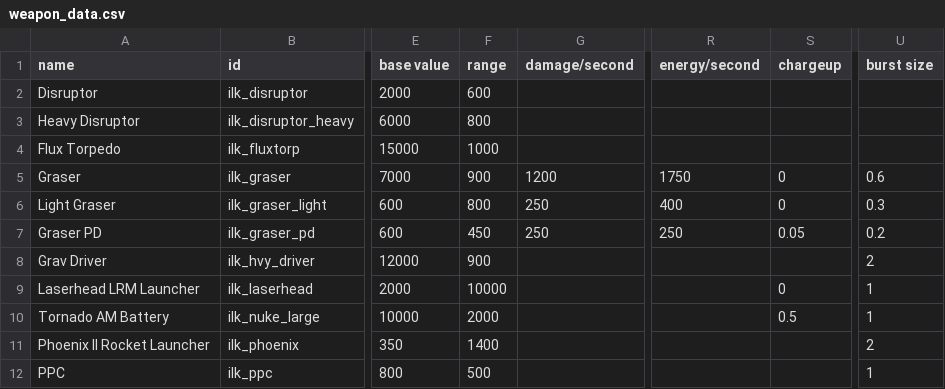
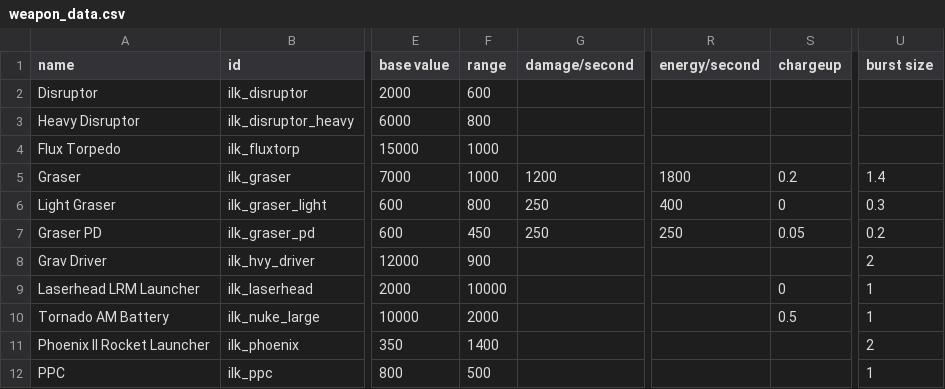
Before and after one commit to jstaf/mayorate, a CSV file: data/weapons/weapon_data.csv, drawn as a sheet; only a part is shown, gaps mark what is left out; the diff names each change by its address in the sheet, - before the commit and + after, or states it on an @@ line.

```diff
--- a/data/weapons/weapon_data.csv
+++ b/data/weapons/weapon_data.csv
-F5 (range): 900
+F5 (range): 1000
-R5 (energy/second): 1750
+R5 (energy/second): 1800
-S5 (chargeup): 0
+S5 (chargeup): 0.2
-U5 (burst size): 0.6
+U5 (burst size): 1.4
```
Also changed, not shown: 1 other file.
